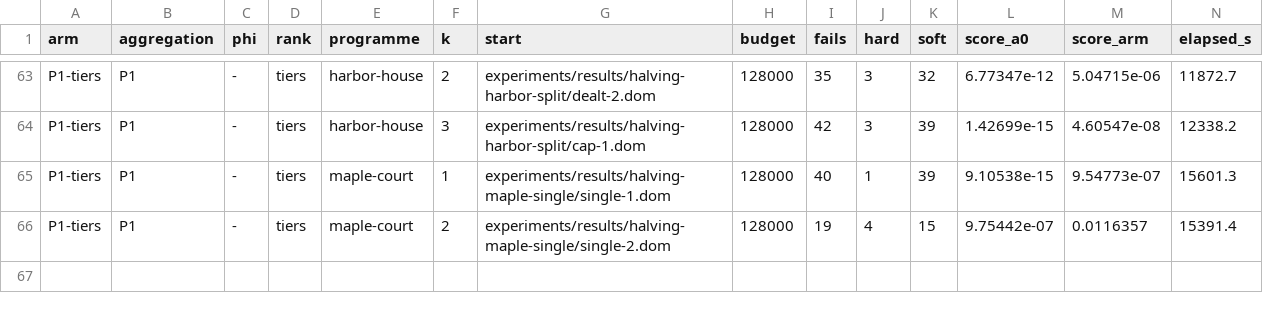
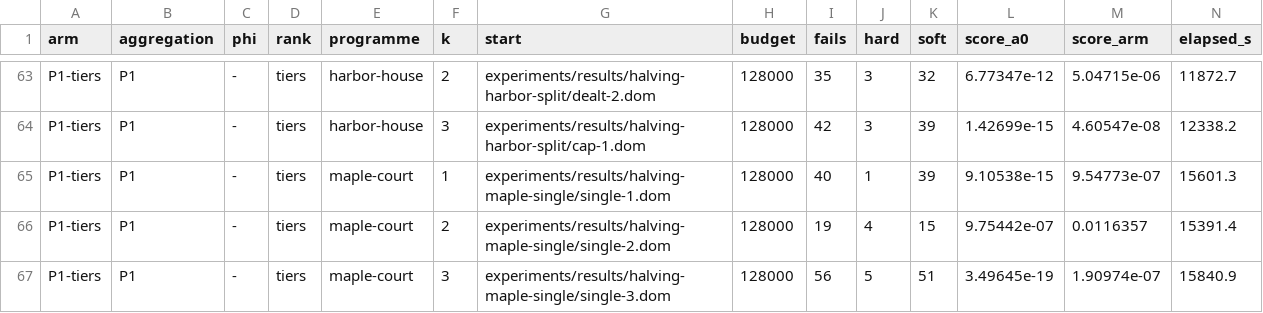
Before and after one commit to brunopostle/homemaker-layout, a TSV file: experiments/results/phase3-q2/results.tsv, drawn as a sheet; only a part is shown, gaps mark what is left out; rows hold the shown columns only; the diff names each change by its address in the sheet, - before the commit and + after, or states it on an @@ line.

```diff
--- a/experiments/results/phase3-q2/results.tsv
+++ b/experiments/results/phase3-q2/results.tsv
+row 67: P1-tiers | P1 | - | tiers | maple-court | 3 | experiments/results/halving-maple-single/single-3.dom | 128000 | 56 | 5 | 51 | 3.49645e-19 | 1.90974e-07 | 15840.9
```
Also changed, not shown: 2 other files.
